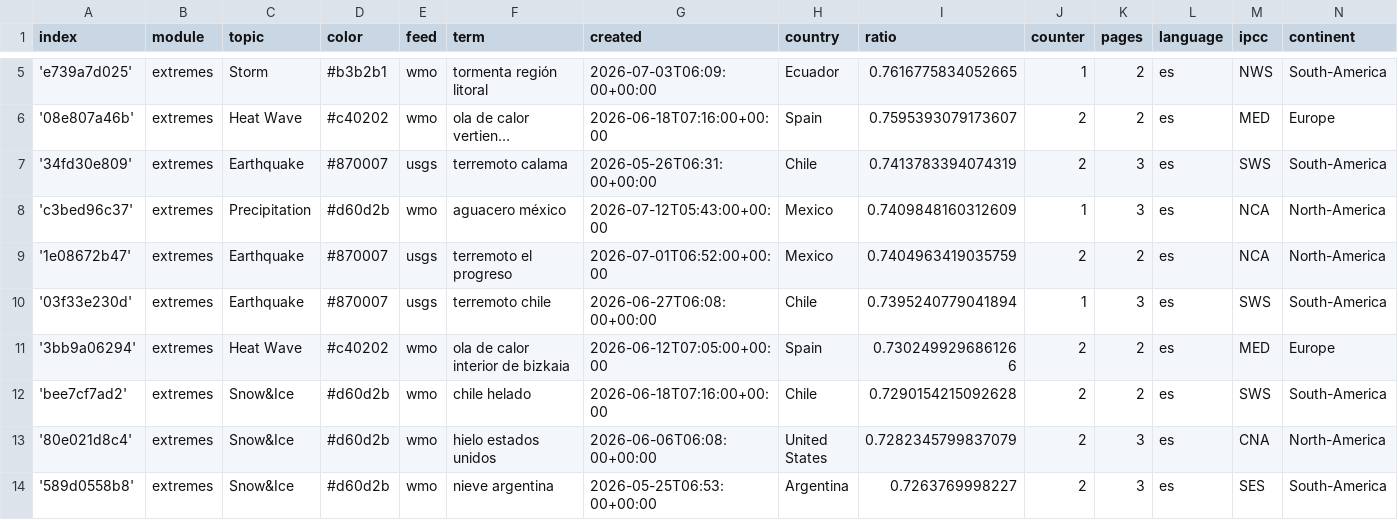
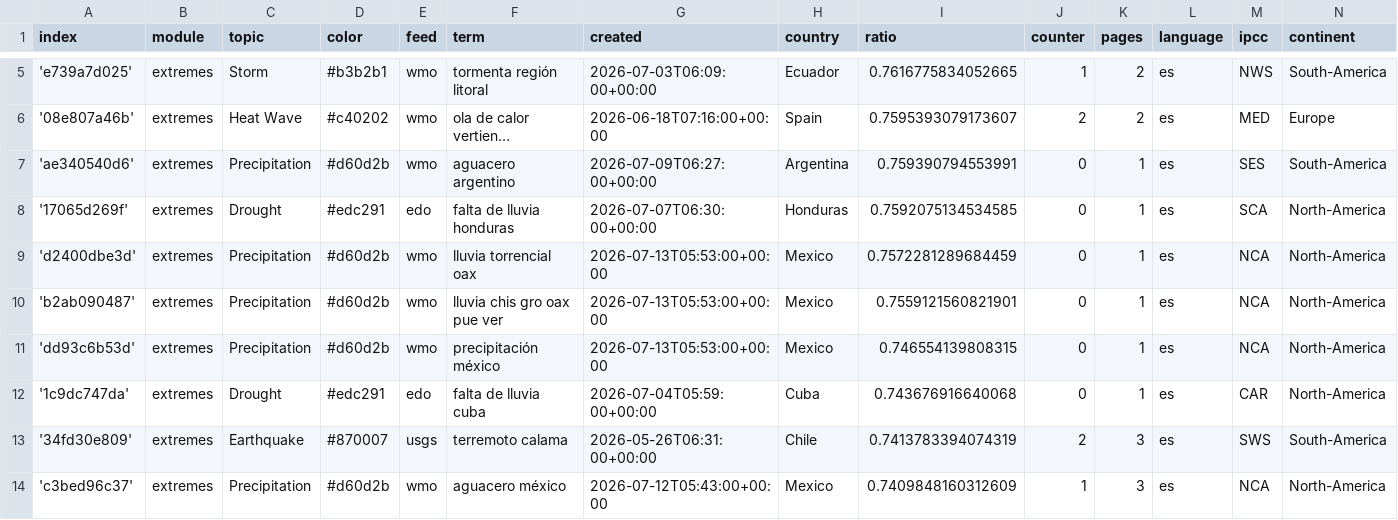
Before and after one commit to jannikdo28-news/spanishExtremes, a CSV file: terms.csv, drawn as a sheet; only a part is shown, gaps mark what is left out; the shorter side is filled out with more unchanged rows; long unchanged cells end in …; the diff names each change by its address in the sheet, - before the commit and + after, or states it on an @@ line.

Commit message:
Commit from GitHub Actions (import:0.0)

```diff
--- a/terms.csv
+++ b/terms.csv
+row 7: 'ae340540d6' | extremes | Precipitation | #d60d2b | wmo | aguacero argentino | 2026-07-09T06:27:00+00:00 | Argentina | 0.759390794553991 | 0 | 1 | es | SES | South-America
+row 8: '17065d269f' | extremes | Drought | #edc291 | edo | falta de lluvia honduras | 2026-07-07T06:30:00+00:00 | Honduras | 0.7592075134534585 | 0 | 1 | es | SCA | North-America
+row 9: 'd2400dbe3d' | extremes | Precipitation | #d60d2b | wmo | lluvia torrencial oax | 2026-07-13T05:53:00+00:00 | Mexico | 0.7572281289684459 | 0 | 1 | es | NCA | North-America
+row 10: 'b2ab090487' | extremes | Precipitation | #d60d2b | wmo | lluvia chis gro oax pue ver | 2026-07-13T05:53:00+00:00 | Mexico | 0.7559121560821901 | 0 | 1 | es | NCA | North-America
+row 11: 'dd93c6b53d' | extremes | Precipitation | #d60d2b | wmo | precipitación méxico | 2026-07-13T05:53:00+00:00 | Mexico | 0.746554139808315 | 0 | 1 | es | NCA | North-America
+row 12: '1c9dc747da' | extremes | Drought | #edc291 | edo | falta de lluvia cuba | 2026-07-04T05:59:00+00:00 | Cuba | 0.743676916640068 | 0 | 1 | es | CAR | North-America
```
